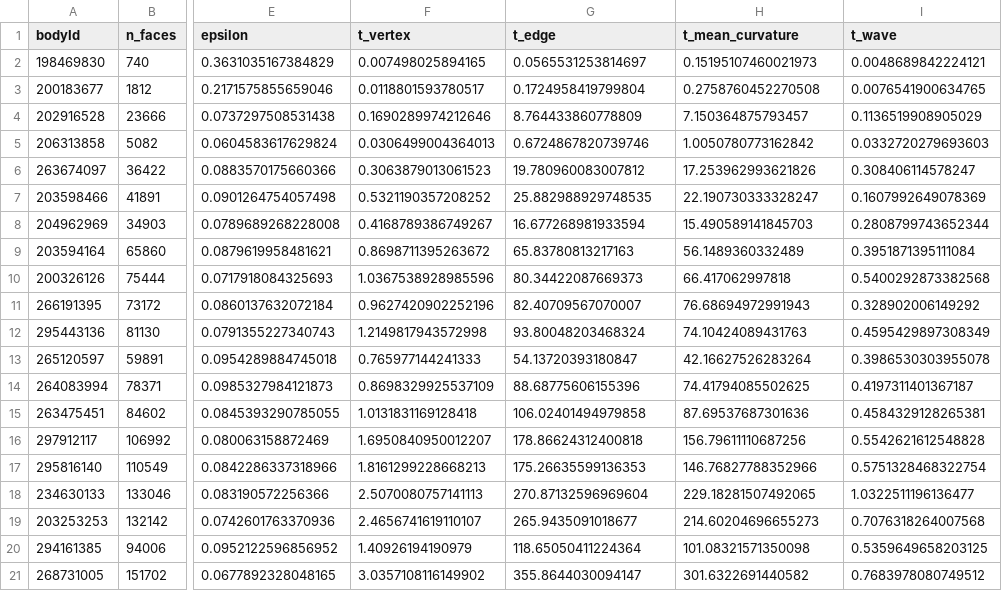
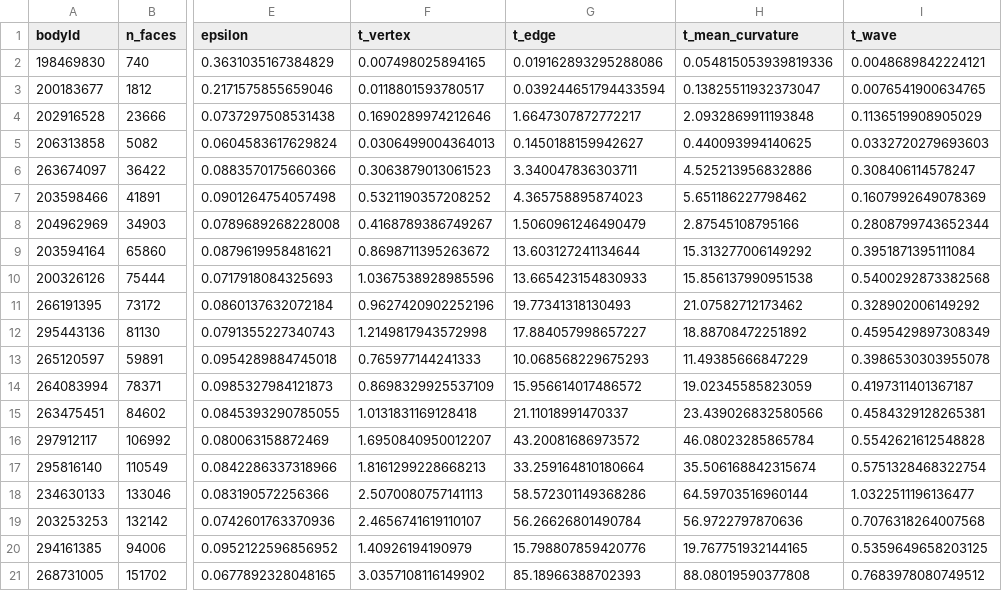
Before and after one commit to navis-org/skeletor, a CSV file: benchmarks/benchmark_results.csv, drawn as a sheet; only a part is shown, gaps mark what is left out; the diff names each change by its address in the sheet, - before the commit and + after, or states it on an @@ line.

Commit message:
rewrite edge collapse

```diff
--- a/benchmarks/benchmark_results.csv
+++ b/benchmarks/benchmark_results.csv
-G2 (t_edge): 0.0565531253814697
+G2 (t_edge): 0.019162893295288086
-H2 (t_mean_curvature): 0.15195107460021973
+H2 (t_mean_curvature): 0.054815053939819336
-G3 (t_edge): 0.1724958419799804
+G3 (t_edge): 0.039244651794433594
-H3 (t_mean_curvature): 0.2758760452270508
+H3 (t_mean_curvature): 0.13825511932373047
-G4 (t_edge): 8.764433860778809
+G4 (t_edge): 1.6647307872772217
-H4 (t_mean_curvature): 7.150364875793457
+H4 (t_mean_curvature): 2.0932869911193848
-G5 (t_edge): 0.6724867820739746
+G5 (t_edge): 0.1450188159942627
-H5 (t_mean_curvature): 1.0050780773162842
+H5 (t_mean_curvature): 0.440093994140625
-G6 (t_edge): 19.780960083007812
+G6 (t_edge): 3.340047836303711
-H6 (t_mean_curvature): 17.253962993621826
+H6 (t_mean_curvature): 4.525213956832886
-G7 (t_edge): 25.882988929748535
+G7 (t_edge): 4.365758895874023
-H7 (t_mean_curvature): 22.190730333328247
+H7 (t_mean_curvature): 5.651186227798462
-G8 (t_edge): 16.677268981933594
+G8 (t_edge): 1.5060961246490479
-H8 (t_mean_curvature): 15.490589141845703
+H8 (t_mean_curvature): 2.87545108795166
-G9 (t_edge): 65.83780813217163
+G9 (t_edge): 13.603127241134644
-H9 (t_mean_curvature): 56.1489360332489
+H9 (t_mean_curvature): 15.313277006149292
-G10 (t_edge): 80.34422087669373
+G10 (t_edge): 13.665423154830933
-H10 (t_mean_curvature): 66.417062997818
+H10 (t_mean_curvature): 15.856137990951538
-G11 (t_edge): 82.40709567070007
+G11 (t_edge): 19.77341318130493
-H11 (t_mean_curvature): 76.68694972991943
+H11 (t_mean_curvature): 21.07582712173462
-G12 (t_edge): 93.80048203468324
+G12 (t_edge): 17.884057998657227
-H12 (t_mean_curvature): 74.10424089431763
+H12 (t_mean_curvature): 18.88708472251892
-G13 (t_edge): 54.13720393180847
+G13 (t_edge): 10.068568229675293
-H13 (t_mean_curvature): 42.16627526283264
+H13 (t_mean_curvature): 11.49385666847229
-G14 (t_edge): 88.68775606155396
+G14 (t_edge): 15.956614017486572
-H14 (t_mean_curvature): 74.41794085502625
+H14 (t_mean_curvature): 19.02345585823059
-G15 (t_edge): 106.02401494979858
+G15 (t_edge): 21.11018991470337
-H15 (t_mean_curvature): 87.69537687301636
+H15 (t_mean_curvature): 23.439026832580566
-G16 (t_edge): 178.86624312400818
+G16 (t_edge): 43.20081686973572
-H16 (t_mean_curvature): 156.79611110687256
+H16 (t_mean_curvature): 46.08023285865784
-G17 (t_edge): 175.26635599136353
+G17 (t_edge): 33.259164810180664
-H17 (t_mean_curvature): 146.76827788352966
+H17 (t_mean_curvature): 35.506168842315674
-G18 (t_edge): 270.87132596969604
+G18 (t_edge): 58.572301149368286
-H18 (t_mean_curvature): 229.18281507492065
+H18 (t_mean_curvature): 64.59703516960144
-G19 (t_edge): 265.9435091018677
+G19 (t_edge): 56.26626801490784
-H19 (t_mean_curvature): 214.60204696655273
+H19 (t_mean_curvature): 56.9722797870636
-G20 (t_edge): 118.65050411224364
+G20 (t_edge): 15.798807859420776
-H20 (t_mean_curvature): 101.08321571350098
+H20 (t_mean_curvature): 19.767751932144165
-G21 (t_edge): 355.8644030094147
+G21 (t_edge): 85.18966388702393
-H21 (t_mean_curvature): 301.6322691440582
+H21 (t_mean_curvature): 88.08019590377808
```
Also changed, not shown: 3 other files.
